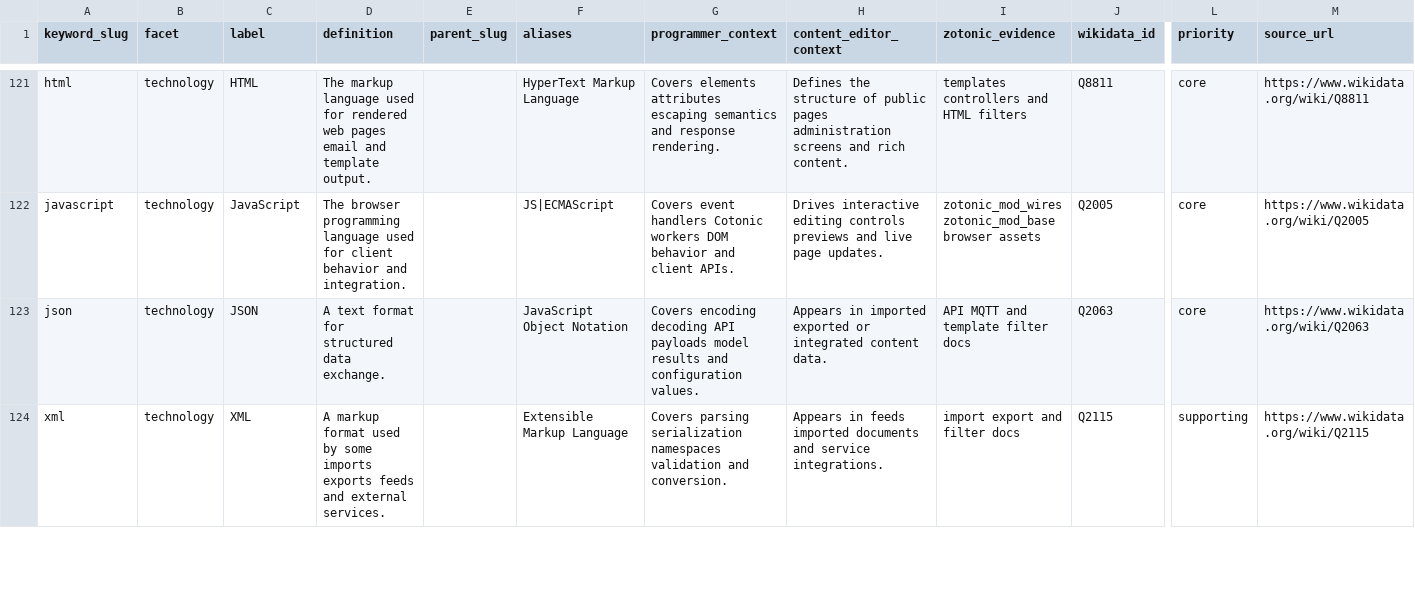
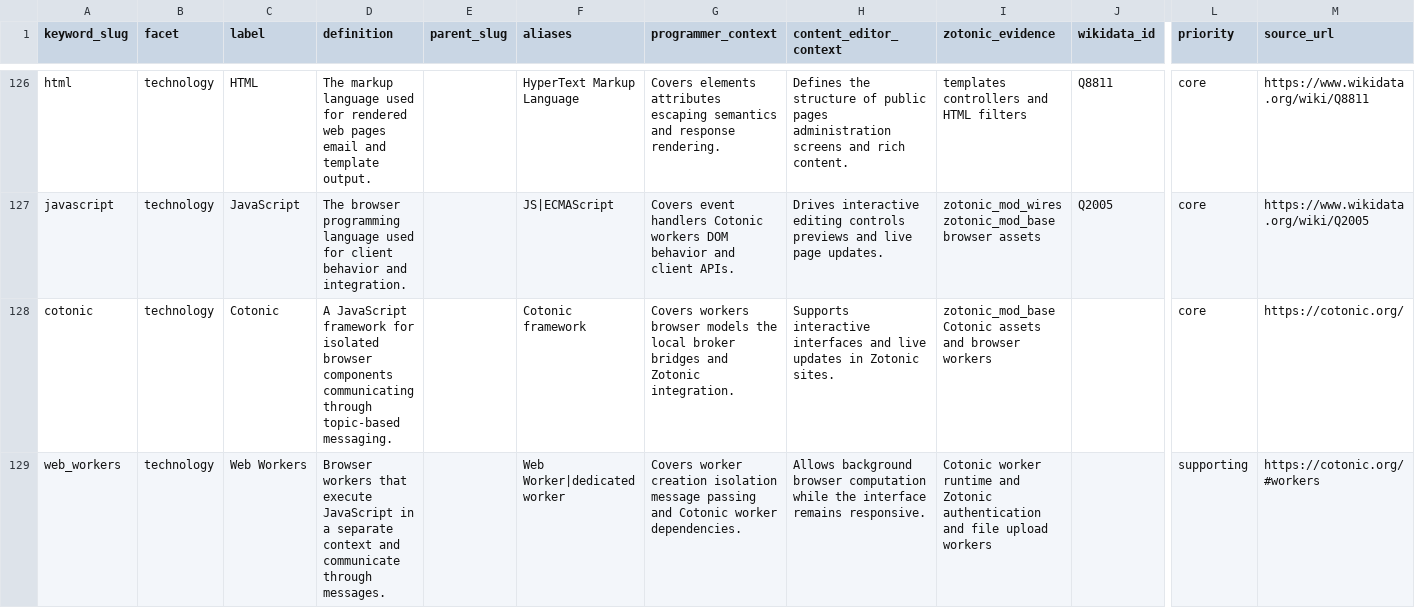
Before and after one commit to zotonic/zotonic, a CSV file: doc/zotonic_subject_topics.csv, drawn as a sheet; only a part is shown, gaps mark what is left out; the shorter side is filled out with more unchanged rows; rows hold the shown columns only; the diff covers the shown part only; the diff names each change by its address in the sheet, - before the commit and + after, or states it on an @@ line.

Commit message:
docs: add documentation for the cotonic models

```diff
--- a/doc/zotonic_subject_topics.csv
+++ b/doc/zotonic_subject_topics.csv
+row 128: cotonic | technology | Cotonic | A JavaScript framework for isolated browser components communicating through topic-based messaging. |  | Cotonic framework | Covers workers browser models the local broker bridges and Zotonic integration. | Supports interactive interfaces and live updates in Zotonic sites. | zotonic_mod_base Cotonic assets and browser workers |  | core | https://cotonic.org/
+row 129: web_workers | technology | Web Workers | Browser workers that execute JavaScript in a separate context and communicate through messages. |  | Web Worker|dedicated worker | Covers worker creation isolation message passing and Cotonic worker dependencies. | Allows background browser computation while the interface remains responsive. | Cotonic worker runtime and Zotonic authentication and file upload workers |  | supporting | https://cotonic.org/#workers
```
Also changed, not shown: 7 added rows and 4 edited cells elsewhere in this file, 11 other files.
